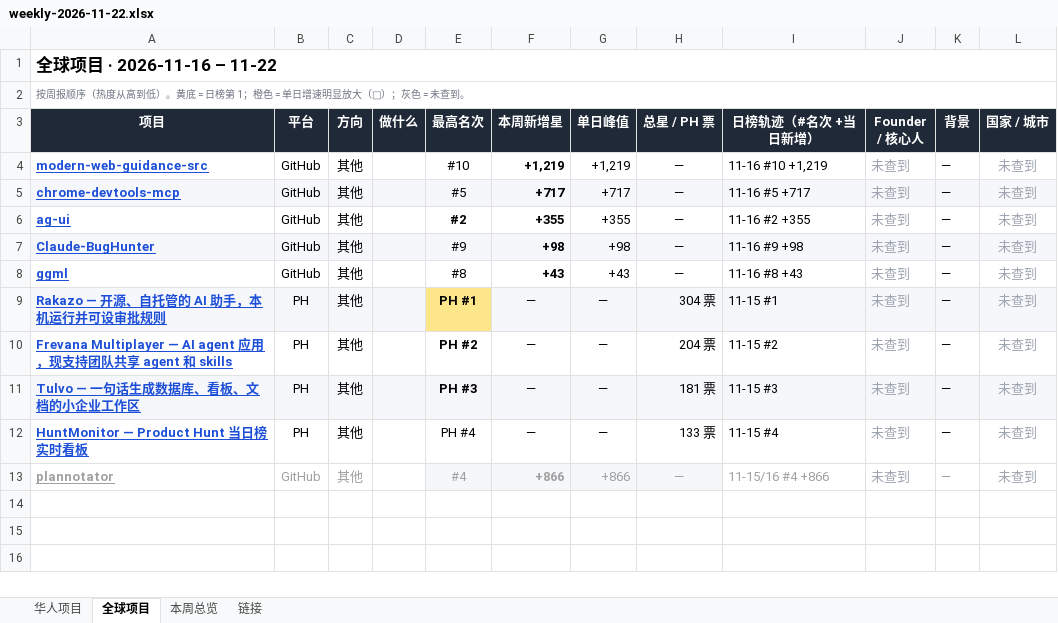
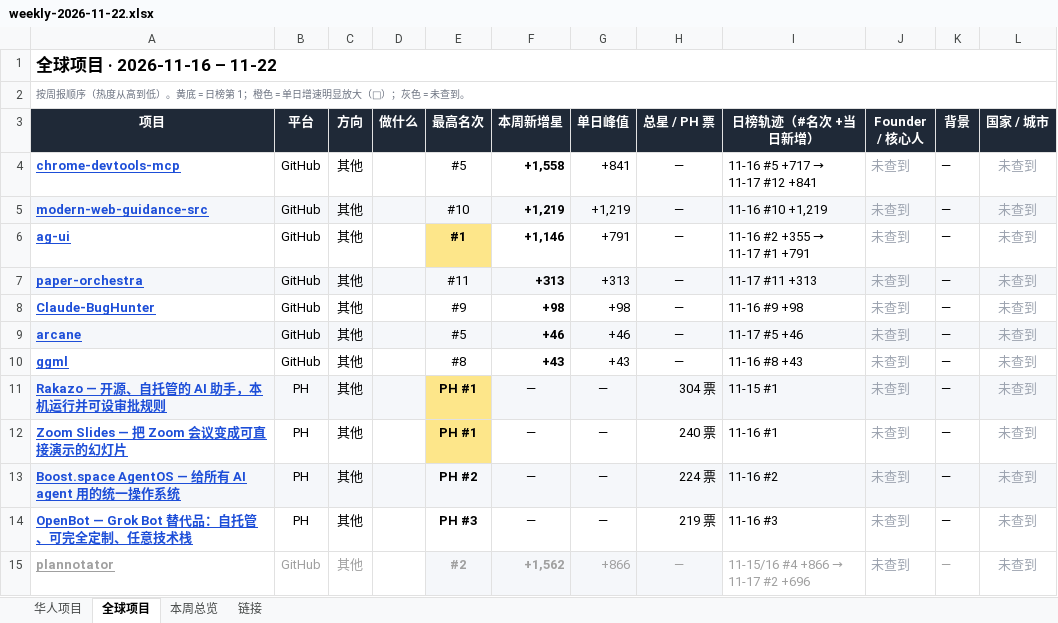
Before and after one commit to psylch/rising-projects, an Excel workbook: 2026-11-22/weekly-2026-11-22.xlsx, sheet 全球项目, drawn as a sheet; values as stored, in another font and other column widths than the file's, no borders; removed rows and columns are numbered as before the commit, all else as after; the diff names each change by its address in the sheet, - before the commit and + after, or states it on an @@ line.

Commit message:
Sourcing weekly 2026-11-22

```diff
--- a/2026-11-22/weekly-2026-11-22.xlsx (sheet 全球项目)
+++ b/2026-11-22/weekly-2026-11-22.xlsx (sheet 全球项目)
+row 4: chrome-devtools-mcp | GitHub | 其他 |  | #5 | +1,558 | +841 | — | 11-16 #5 +717 → 11-17 #12 +841 | 未查到 | — | 未查到
-A5:L5 fill: none
+A5:L5 fill: #F5F7FA
-row 5: chrome-devtools-mcp | GitHub | 其他 |  | #5 | +717 | +717 | — | 11-16 #5 +717 | 未查到 | — | 未查到
-E6 (最高名次): #2
+E6 (最高名次): #1
-E6 fill: none
+E6 fill: #FDE68A
-F6 (本周新增星): +355
+F6 (本周新增星): +1,146
-G6 (单日峰值): +355
+G6 (单日峰值): +791
@@ I6 (日榜轨迹（#名次 +当日新增）): 11-16 #2 +355 → 11-16 #2 +355 → 11-17 #1 +791 @@
+row 7: paper-orchestra | GitHub | 其他 |  | #11 | +313 | +313 | — | 11-17 #11 +313 | 未查到 | — | 未查到
-A8:L8 fill: #F5F7FA
+A8:L8 fill: none
+row 9: arcane | GitHub | 其他 |  | #5 | +46 | +46 | — | 11-17 #5 +46 | 未查到 | — | 未查到
-A12 (项目): Frevana Multiplayer — AI agent 应用，现支持团队共享 agent 和 skills
+A12 (项目): Zoom Slides — 把 Zoom 会议变成可直接演示的幻灯片
-E12 (最高名次): PH #2
+E12 (最高名次): PH #1
-E12 fill: none
+E12 fill: #FDE68A
-H12 (总星 / PH 票): 204 票
+H12 (总星 / PH 票): 240 票
-I12 (日榜轨迹（#名次 +当日新增）): 11-15 #2
+I12 (日榜轨迹（#名次 +当日新增）): 11-16 #1
-A13 (项目): Tulvo — 一句话生成数据库、看板、文档的小企业工作区
+A13 (项目): Boost.space AgentOS — 给所有 AI agent 用的统一操作系统
-E13 (最高名次): PH #3
+E13 (最高名次): PH #2
-H13 (总星 / PH 票): 181 票
+H13 (总星 / PH 票): 224 票
-I13 (日榜轨迹（#名次 +当日新增）): 11-15 #3
+I13 (日榜轨迹（#名次 +当日新增）): 11-16 #2
-A14 (项目): HuntMonitor — Product Hunt 当日榜实时看板
+A14 (项目): OpenBot — Grok Bot 替代品：自托管、可完全定制、任意技术栈
-E14 (最高名次): PH #4
+E14 (最高名次): PH #3
-E14:E15 bold: off
+E14:E15 bold: on
-H14 (总星 / PH 票): 133 票
+H14 (总星 / PH 票): 219 票
-I14 (日榜轨迹（#名次 +当日新增）): 11-15 #4
+I14 (日榜轨迹（#名次 +当日新增）): 11-16 #3
-E15 (最高名次): #4
+E15 (最高名次): #2
-F15 (本周新增星): +866
+F15 (本周新增星): +1,562
@@ I15 (日榜轨迹（#名次 +当日新增）): 11-15/16 #4 +866 → 11-15/16 #4 +866 → 11-17 #2 +696 @@
```
Also changed, not shown: sheet 华人项目, sheet 链接, sheet 本周总览, 2 other files.
